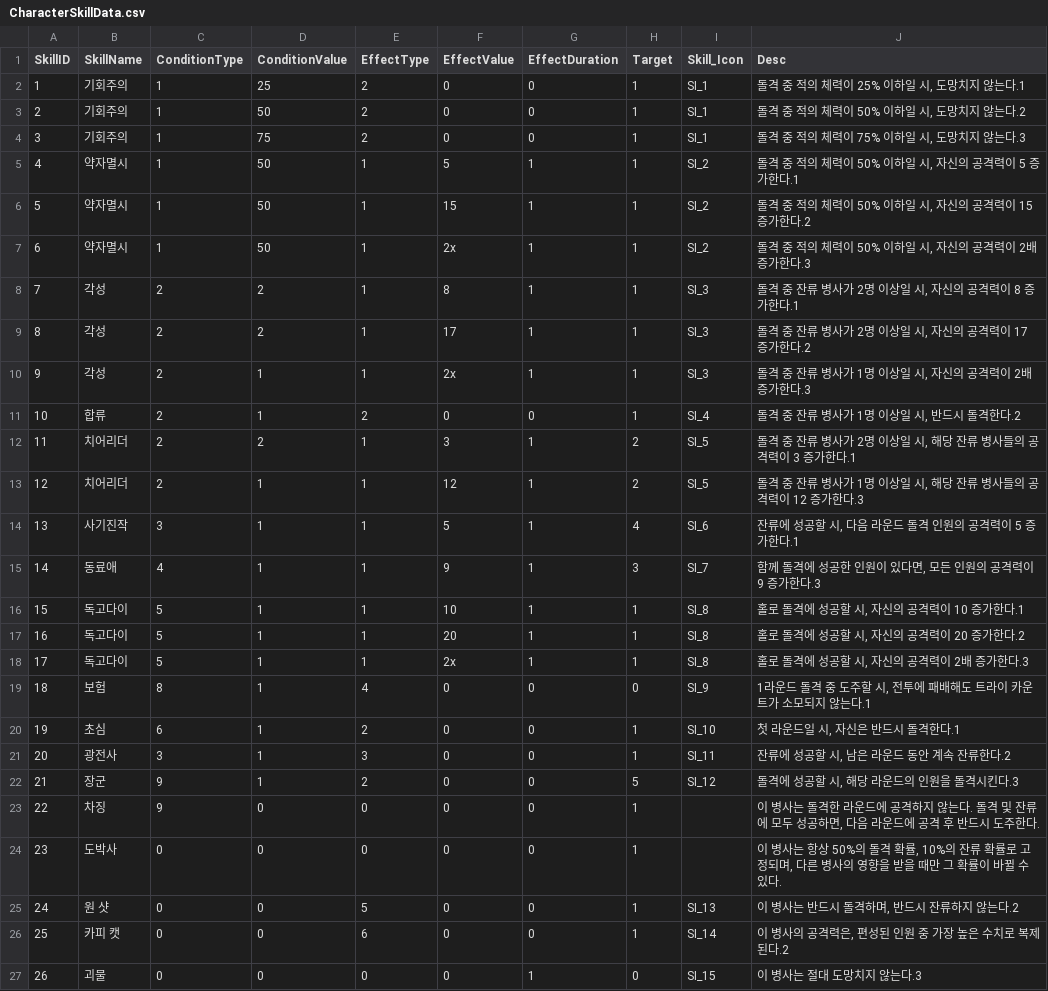
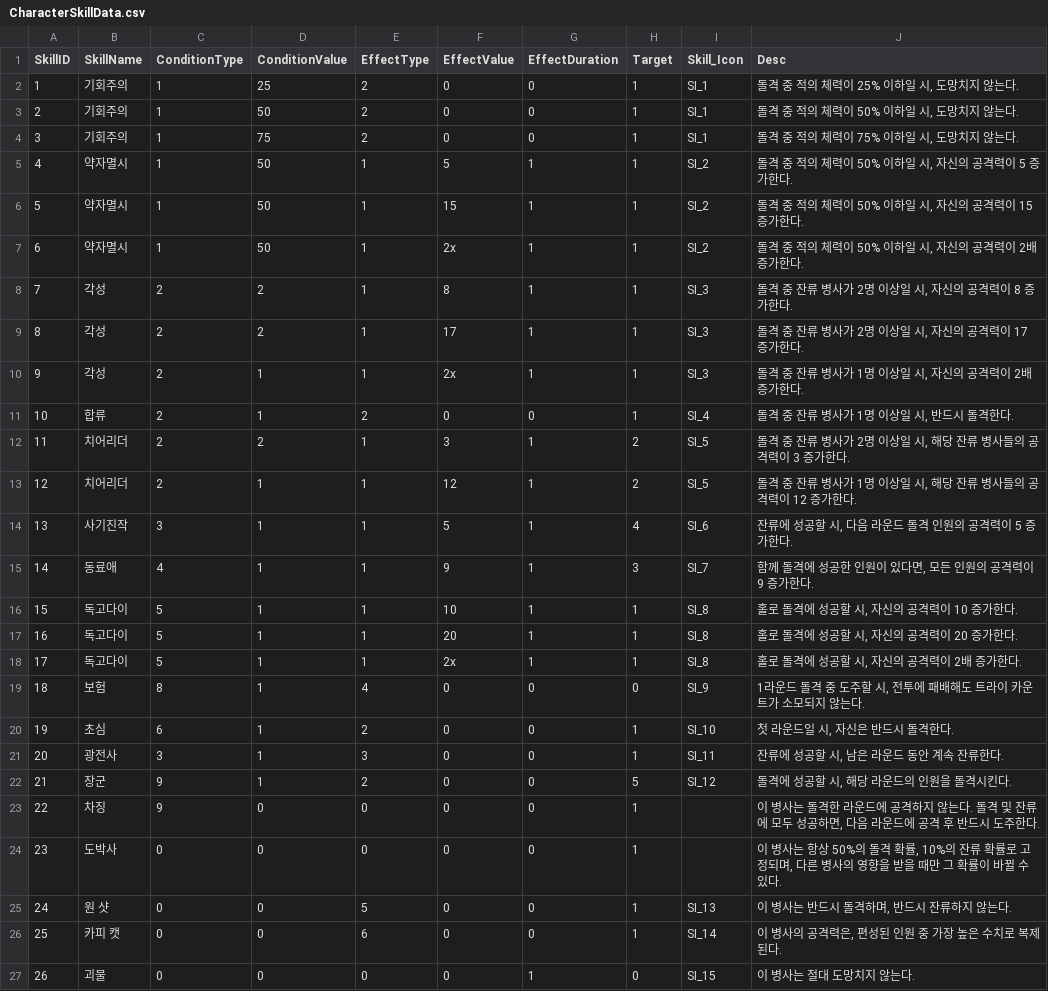
Before and after one commit to qkrkwl6666/Domhwang_Char, a CSV file: Assets/Resources/DataTable/CharacterSkillData.csv, drawn as a sheet.

```diff
--- a/Assets/Resources/DataTable/CharacterSkillData.csv
+++ b/Assets/Resources/DataTable/CharacterSkillData.csv
@@ -1,27 +1,27 @@
 SkillID,SkillName,ConditionType,ConditionValue,EffectType,EffectValue,EffectDuration,Target,Skill_Icon,Desc
-1,기회주의,1,25,2,0,0,1,SI_1,"돌격 중 적의 체력이 25% 이하일 시, 도망치지 않는다.1"
-2,기회주의,1,50,2,0,0,1,SI_1,"돌격 중 적의 체력이 50% 이하일 시, 도망치지 않는다.2"
-3,기회주의,1,75,2,0,0,1,SI_1,"돌격 중 적의 체력이 75% 이하일 시, 도망치지 않는다.3"
-4,약자멸시,1,50,1,5,1,1,SI_2,"돌격 중 적의 체력이 50% 이하일 시, 자신의 공격력이 5 증가한다.1"
-5,약자멸시,1,50,1,15,1,1,SI_2,"돌격 중 적의 체력이 50% 이하일 시, 자신의 공격력이 15 증가한다.2"
-6,약자멸시,1,50,1,2x,1,1,SI_2,"돌격 중 적의 체력이 50% 이하일 시, 자신의 공격력이 2배 증가한다.3"
-7,각성,2,2,1,8,1,1,SI_3,"돌격 중 잔류 병사가 2명 이상일 시, 자신의 공격력이 8 증가한다.1"
-8,각성,2,2,1,17,1,1,SI_3,"돌격 중 잔류 병사가 2명 이상일 시, 자신의 공격력이 17 증가한다.2"
-9,각성,2,1,1,2x,1,1,SI_3,"돌격 중 잔류 병사가 1명 이상일 시, 자신의 공격력이 2배 증가한다.3"
-10,합류,2,1,2,0,0,1,SI_4,"돌격 중 잔류 병사가 1명 이상일 시, 반드시 돌격한다.2"
-11,치어리더,2,2,1,3,1,2,SI_5,"돌격 중 잔류 병사가 2명 이상일 시, 해당 잔류 병사들의 공격력이 3 증가한다.1"
-12,치어리더,2,1,1,12,1,2,SI_5,"돌격 중 잔류 병사가 1명 이상일 시, 해당 잔류 병사들의 공격력이 12 증가한다.3"
-13,사기진작,3,1,1,5,1,4,SI_6,"잔류에 성공할 시, 다음 라운드 돌격 인원의 공격력이 5 증가한다.1"
-14,동료애,4,1,1,9,1,3,SI_7,"함께 돌격에 성공한 인원이 있다면, 모든 인원의 공격력이 9 증가한다.3"
-15,독고다이,5,1,1,10,1,1,SI_8,"홀로 돌격에 성공할 시, 자신의 공격력이 10 증가한다.1"
-16,독고다이,5,1,1,20,1,1,SI_8,"홀로 돌격에 성공할 시, 자신의 공격력이 20 증가한다.2"
-17,독고다이,5,1,1,2x,1,1,SI_8,"홀로 돌격에 성공할 시, 자신의 공격력이 2배 증가한다.3"
-18,보험,8,1,4,0,0,0,SI_9,"1라운드 돌격 중 도주할 시, 전투에 패배해도 트라이 카운트가 소모되지 않는다.1"
-19,초심,6,1,2,0,0,1,SI_10,"첫 라운드일 시, 자신은 반드시 돌격한다.1"
-20,광전사,3,1,3,0,0,1,SI_11,"잔류에 성공할 시, 남은 라운드 동안 계속 잔류한다.2"
-21,장군,9,1,2,0,0,5,SI_12,"돌격에 성공할 시, 해당 라운드의 인원을 돌격시킨다.3"
+1,기회주의,1,25,2,0,0,1,SI_1,"돌격 중 적의 체력이 25% 이하일 시, 도망치지 않는다."
+2,기회주의,1,50,2,0,0,1,SI_1,"돌격 중 적의 체력이 50% 이하일 시, 도망치지 않는다."
+3,기회주의,1,75,2,0,0,1,SI_1,"돌격 중 적의 체력이 75% 이하일 시, 도망치지 않는다."
+4,약자멸시,1,50,1,5,1,1,SI_2,"돌격 중 적의 체력이 50% 이하일 시, 자신의 공격력이 5 증가한다."
+5,약자멸시,1,50,1,15,1,1,SI_2,"돌격 중 적의 체력이 50% 이하일 시, 자신의 공격력이 15 증가한다."
+6,약자멸시,1,50,1,2x,1,1,SI_2,"돌격 중 적의 체력이 50% 이하일 시, 자신의 공격력이 2배 증가한다."
+7,각성,2,2,1,8,1,1,SI_3,"돌격 중 잔류 병사가 2명 이상일 시, 자신의 공격력이 8 증가한다."
+8,각성,2,2,1,17,1,1,SI_3,"돌격 중 잔류 병사가 2명 이상일 시, 자신의 공격력이 17 증가한다."
+9,각성,2,1,1,2x,1,1,SI_3,"돌격 중 잔류 병사가 1명 이상일 시, 자신의 공격력이 2배 증가한다."
+10,합류,2,1,2,0,0,1,SI_4,"돌격 중 잔류 병사가 1명 이상일 시, 반드시 돌격한다."
+11,치어리더,2,2,1,3,1,2,SI_5,"돌격 중 잔류 병사가 2명 이상일 시, 해당 잔류 병사들의 공격력이 3 증가한다."
+12,치어리더,2,1,1,12,1,2,SI_5,"돌격 중 잔류 병사가 1명 이상일 시, 해당 잔류 병사들의 공격력이 12 증가한다."
+13,사기진작,3,1,1,5,1,4,SI_6,"잔류에 성공할 시, 다음 라운드 돌격 인원의 공격력이 5 증가한다."
+14,동료애,4,1,1,9,1,3,SI_7,"함께 돌격에 성공한 인원이 있다면, 모든 인원의 공격력이 9 증가한다."
+15,독고다이,5,1,1,10,1,1,SI_8,"홀로 돌격에 성공할 시, 자신의 공격력이 10 증가한다."
+16,독고다이,5,1,1,20,1,1,SI_8,"홀로 돌격에 성공할 시, 자신의 공격력이 20 증가한다."
+17,독고다이,5,1,1,2x,1,1,SI_8,"홀로 돌격에 성공할 시, 자신의 공격력이 2배 증가한다."
+18,보험,8,1,4,0,0,0,SI_9,"1라운드 돌격 중 도주할 시, 전투에 패배해도 트라이 카운트가 소모되지 않는다."
+19,초심,6,1,2,0,0,1,SI_10,"첫 라운드일 시, 자신은 반드시 돌격한다."
+20,광전사,3,1,3,0,0,1,SI_11,"잔류에 성공할 시, 남은 라운드 동안 계속 잔류한다."
+21,장군,9,1,2,0,0,5,SI_12,"돌격에 성공할 시, 해당 라운드의 인원을 돌격시킨다."
 22,차징,9,0,0,0,0,1,,"이 병사는 돌격한 라운드에 공격하지 않는다. 돌격 및 잔류에 모두 성공하면, 다음 라운드에 공격 후 반드시 도주한다."
 23,도박사,0,0,0,0,0,1,,"이 병사는 항상 50%의 돌격 확률, 10%의 잔류 확률로 고정되며, 다른 병사의 영향을 받을 때만 그 확률이 바뀔 수 있다."
-24,원 샷,0,0,5,0,0,1,SI_13,"이 병사는 반드시 돌격하며, 반드시 잔류하지 않는다.2"
-25,카피 캣,0,0,6,0,0,1,SI_14,"이 병사의 공격력은, 편성된 인원 중 가장 높은 수치로 복제된다.2"
-26,괴물,0,0,0,0,1,0,SI_15,이 병사는 절대 도망치지 않는다.3
+24,원 샷,0,0,5,0,0,1,SI_13,"이 병사는 반드시 돌격하며, 반드시 잔류하지 않는다."
+25,카피 캣,0,0,6,0,0,1,SI_14,"이 병사의 공격력은, 편성된 인원 중 가장 높은 수치로 복제된다."
+26,괴물,0,0,0,0,1,0,SI_15,이 병사는 절대 도망치지 않는다.
```
Also changed, not shown: Assets/Resources/DataTable/MonsterData.csv, 17 other files.
